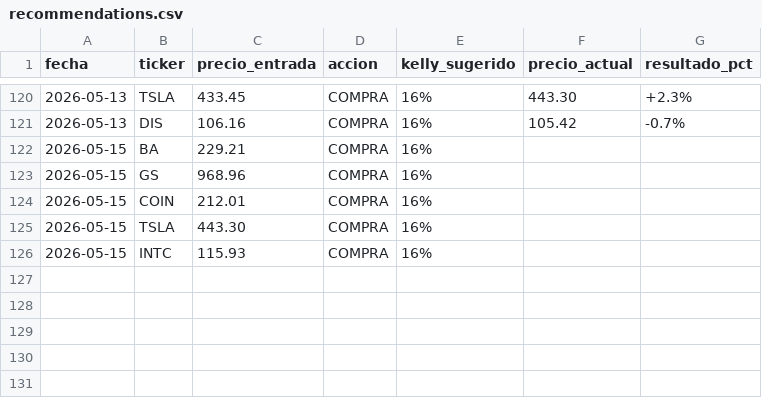
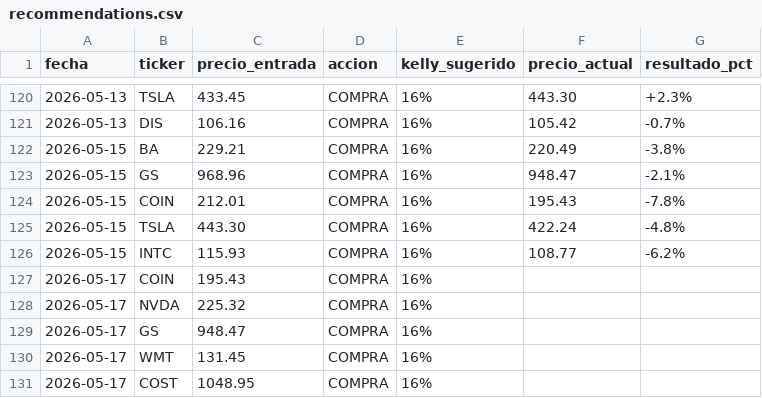
Before and after one commit to g0nzvle-zz/TradingBot, a CSV file: recommendations.csv, drawn as a sheet; only a part is shown, gaps mark what is left out.

Commit message:
chore: update recommendations tracker [skip ci]

```diff
--- a/recommendations.csv
+++ b/recommendations.csv
@@ -121,6 +121,11 @@ fecha,ticker,precio_entrada,accion,kelly_sugerido,precio_actual,resultado_pct
 2026-05-13,DIS,106.16,COMPRA,16%,105.42,-0.7%
-2026-05-15,BA,229.21,COMPRA,16%,,
-2026-05-15,GS,968.96,COMPRA,16%,,
-2026-05-15,COIN,212.01,COMPRA,16%,,
-2026-05-15,TSLA,443.30,COMPRA,16%,,
-2026-05-15,INTC,115.93,COMPRA,16%,,
+2026-05-15,BA,229.21,COMPRA,16%,220.49,-3.8%
+2026-05-15,GS,968.96,COMPRA,16%,948.47,-2.1%
+2026-05-15,COIN,212.01,COMPRA,16%,195.43,-7.8%
+2026-05-15,TSLA,443.30,COMPRA,16%,422.24,-4.8%
+2026-05-15,INTC,115.93,COMPRA,16%,108.77,-6.2%
+2026-05-17,COIN,195.43,COMPRA,16%,,
+2026-05-17,NVDA,225.32,COMPRA,16%,,
+2026-05-17,GS,948.47,COMPRA,16%,,
+2026-05-17,WMT,131.45,COMPRA,16%,,
+2026-05-17,COST,1048.95,COMPRA,16%,,
```
